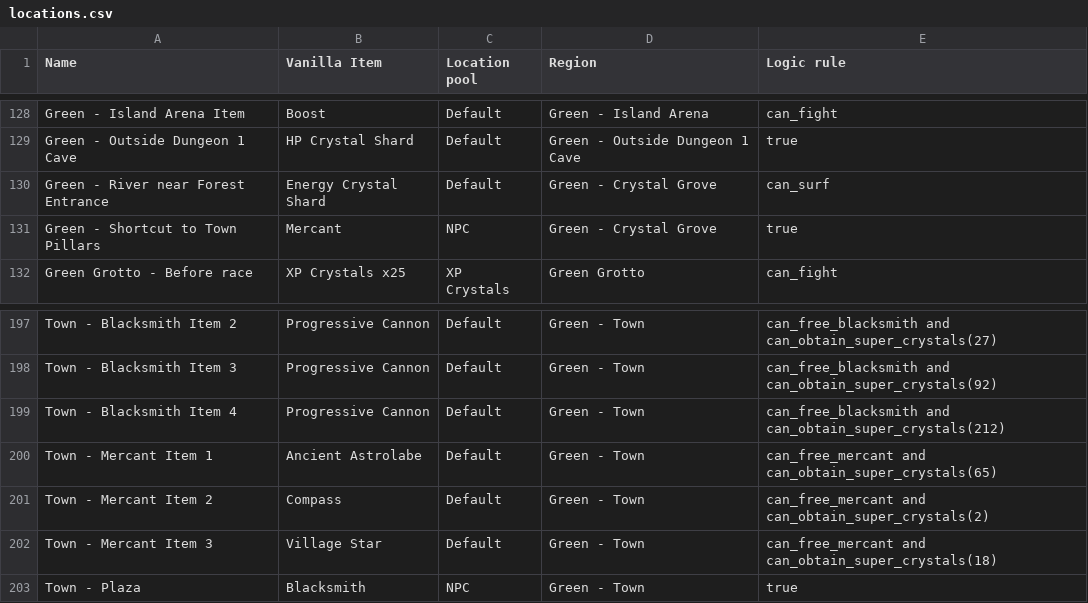
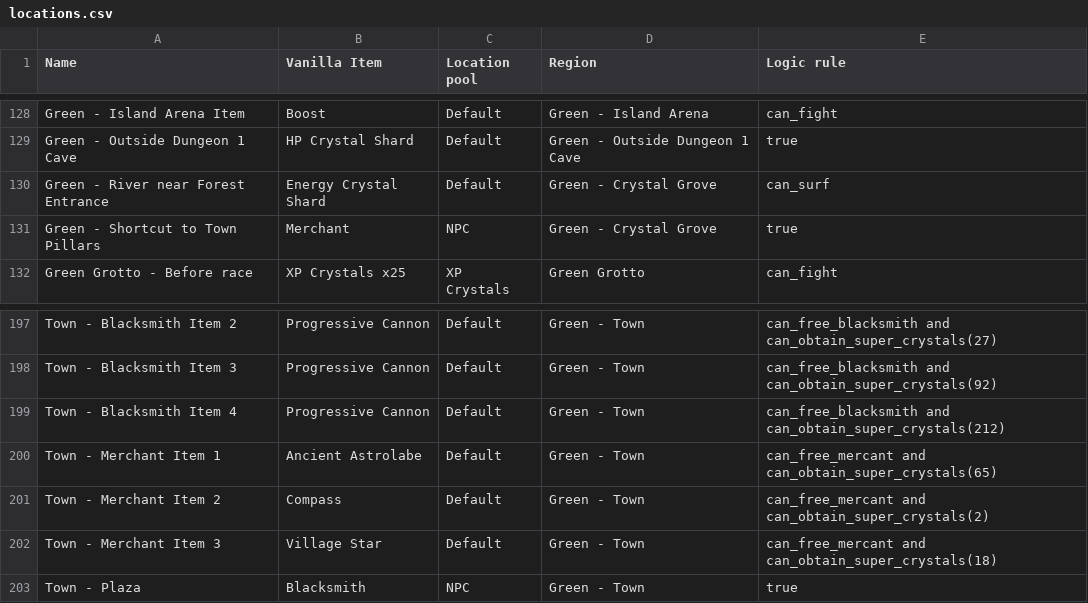
Before and after one commit to TheNooodle/Archipelago, a CSV file: worlds/minishoot/resources/locations.csv, drawn as a sheet; only a part is shown, gaps mark what is left out.

Commit message:
Renamed Mercant to Merchant

```diff
--- a/worlds/minishoot/resources/locations.csv
+++ b/worlds/minishoot/resources/locations.csv
@@ -130,3 +130,3 @@ Green - Outside Dungeon 1 Cave,HP Crystal Shard,Default,Green - Outside Dungeon
 Green - River near Forest Entrance,Energy Crystal Shard,Default,Green - Crystal Grove,can_surf
-Green - Shortcut to Town Pillars,Mercant,NPC,Green - Crystal Grove,true
+Green - Shortcut to Town Pillars,Merchant,NPC,Green - Crystal Grove,true
 Green Grotto - Before race,XP Crystals x25,XP Crystals,Green Grotto,can_fight
@@ -199,5 +199,5 @@ Town - Blacksmith Item 3,Progressive Cannon,Default,Green - Town,can_free_blacks
 Town - Blacksmith Item 4,Progressive Cannon,Default,Green - Town,can_free_blacksmith and can_obtain_super_crystals(212)
-Town - Mercant Item 1,Ancient Astrolabe,Default,Green - Town,can_free_mercant and can_obtain_super_crystals(65)
-Town - Mercant Item 2,Compass,Default,Green - Town,can_free_mercant and can_obtain_super_crystals(2)
-Town - Mercant Item 3,Village Star,Default,Green - Town,can_free_mercant and can_obtain_super_crystals(18)
+Town - Merchant Item 1,Ancient Astrolabe,Default,Green - Town,can_free_mercant and can_obtain_super_crystals(65)
+Town - Merchant Item 2,Compass,Default,Green - Town,can_free_mercant and can_obtain_super_crystals(2)
+Town - Merchant Item 3,Village Star,Default,Green - Town,can_free_mercant and can_obtain_super_crystals(18)
 Town - Plaza,Blacksmith,NPC,Green - Town,true
```
Also changed, not shown: worlds/minishoot/resources/items.csv, worlds/minishoot/resources/regions.csv, 2 other files.
